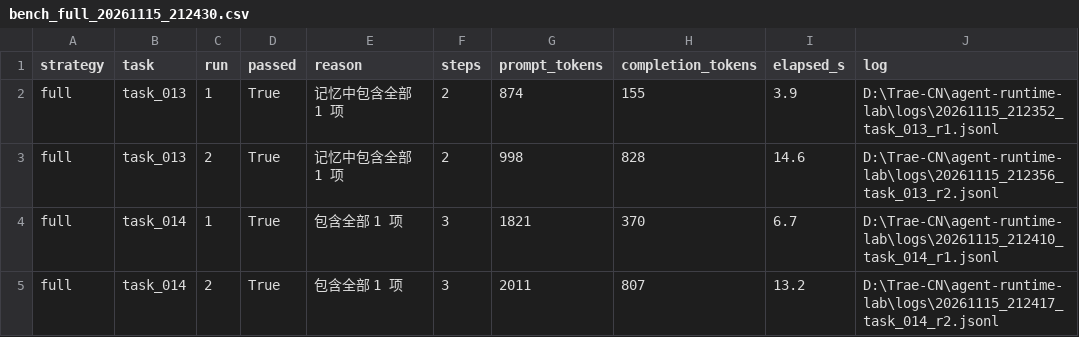
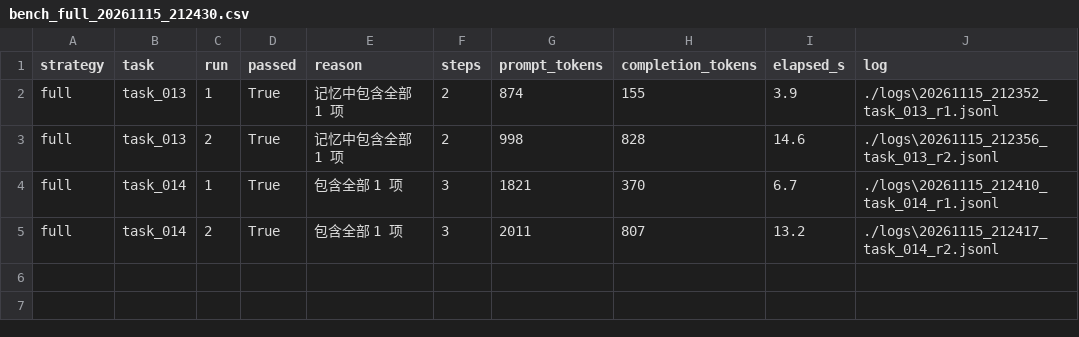
Before and after one commit to sss999111/agent-runtime-lab, a CSV file: docs/efficiency-data/bench_full_20261115_212430.csv, drawn as a sheet.

```diff
--- a/docs/efficiency-data/bench_full_20261115_212430.csv
+++ b/docs/efficiency-data/bench_full_20261115_212430.csv
@@ -1,5 +1,5 @@
 strategy,task,run,passed,reason,steps,prompt_tokens,completion_tokens,elapsed_s,log
-full,task_013,1,True,记忆中包含全部 1 项,2,874,155,3.9,D:\Trae-CN\agent-runtime-lab\logs\20261115_212352_task_013_r1.jsonl
-full,task_013,2,True,记忆中包含全部 1 项,2,998,828,14.6,D:\Trae-CN\agent-runtime-lab\logs\20261115_212356_task_013_r2.jsonl
-full,task_014,1,True,包含全部 1 项,3,1821,370,6.7,D:\Trae-CN\agent-runtime-lab\logs\20261115_212410_task_014_r1.jsonl
-full,task_014,2,True,包含全部 1 项,3,2011,807,13.2,D:\Trae-CN\agent-runtime-lab\logs\20261115_212417_task_014_r2.jsonl
+full,task_013,1,True,记忆中包含全部 1 项,2,874,155,3.9,./logs\20261115_212352_task_013_r1.jsonl
+full,task_013,2,True,记忆中包含全部 1 项,2,998,828,14.6,./logs\20261115_212356_task_013_r2.jsonl
+full,task_014,1,True,包含全部 1 项,3,1821,370,6.7,./logs\20261115_212410_task_014_r1.jsonl
+full,task_014,2,True,包含全部 1 项,3,2011,807,13.2,./logs\20261115_212417_task_014_r2.jsonl
```
Also changed, not shown: docs/efficiency-data/bench_full_20261115_212134.csv, docs/efficiency-data/bench_full_20261115_212303.csv, 7 other files.
